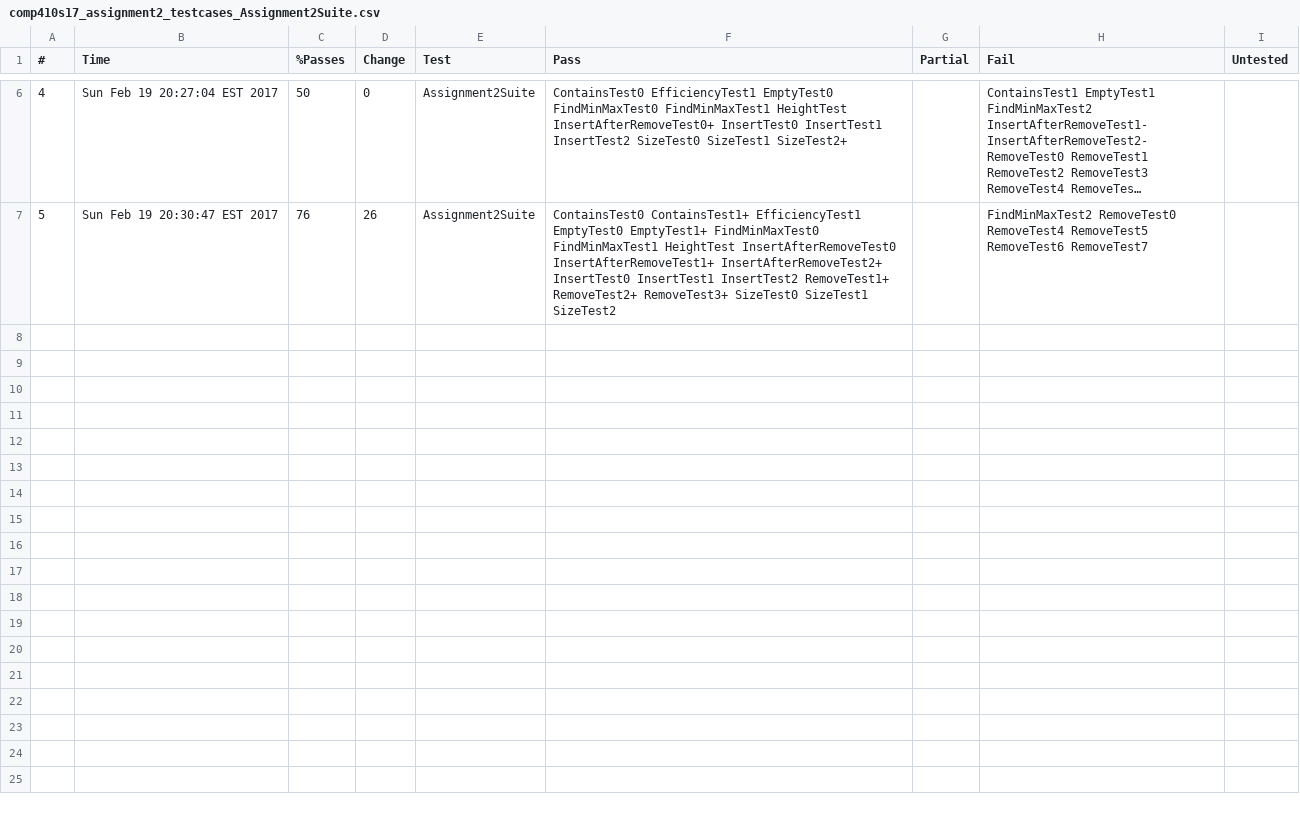
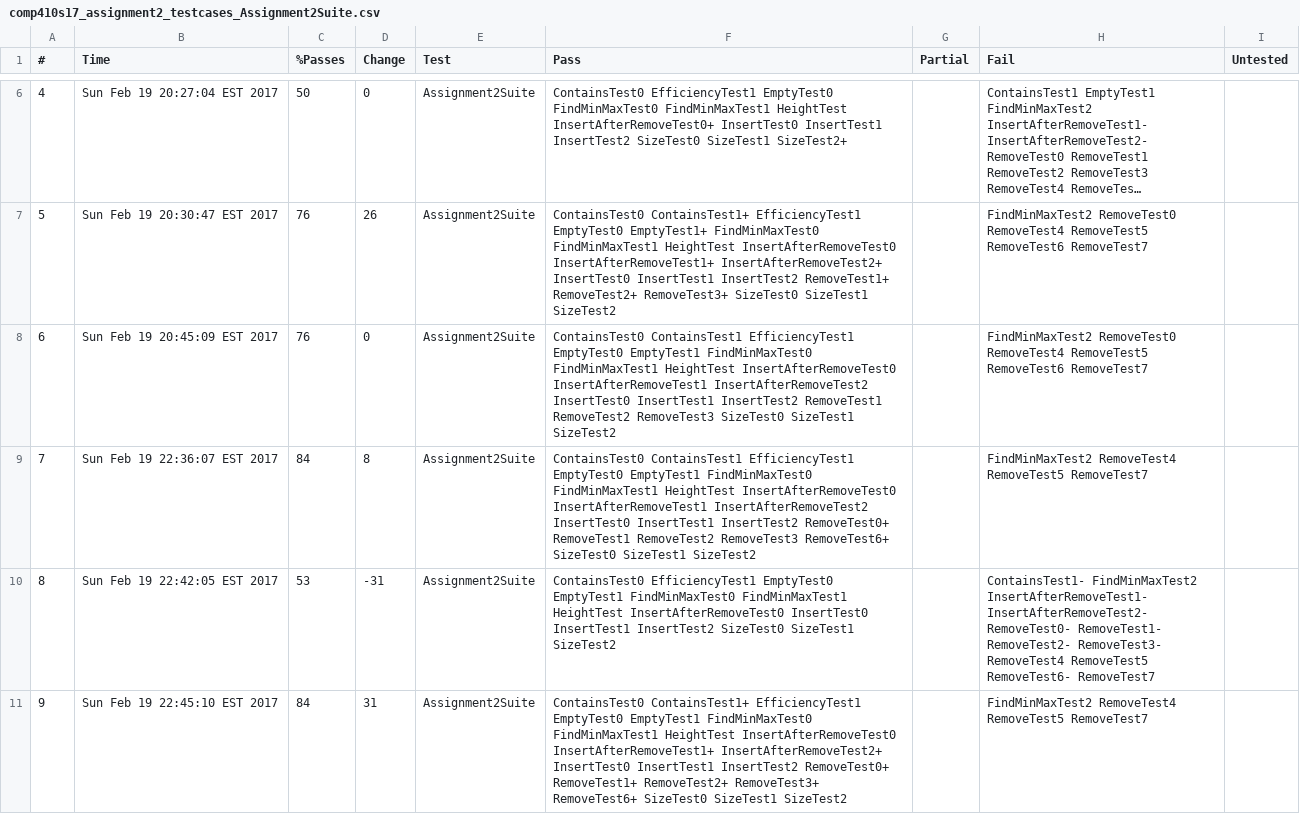
Before and after one commit to cpoly13/Comp-410, a CSV file: Assignment2-Comp410/Checks/comp410s17_assignment2_testcases_Assignment2Suite.csv, drawn as a sheet; only a part is shown, gaps mark what is left out; long unchanged cells end in …; the diff covers the shown part only.

Commit message:
version 1.0 Passes full test suite

```diff
--- a/Assignment2-Comp410/Checks/comp410s17_assignment2_testcases_Assignment2Suite.csv
+++ b/Assignment2-Comp410/Checks/comp410s17_assignment2_testcases_Assignment2Suite.csv
@@ -7 +7,5 @@
 5,Sun Feb 19 20:30:47 EST 2017,76,26,Assignment2Suite,ContainsTest0 ContainsTest1+ EfficiencyTest1 EmptyTest0 EmptyTest1+ FindMinMaxTest0 FindMinMaxTest1 HeightTest InsertAfterRemoveTest0 InsertAfterRemoveTest1+ InsertAfterRemoveTest2+ InsertTest0 InsertTest1 InsertTest2 RemoveTest1+ RemoveTest2+ RemoveTest3+ SizeTest0 SizeTest1 SizeTest2 , ,FindMinMaxTest2 RemoveTest0 RemoveTest4 RemoveTest5 RemoveTest6 RemoveTest7 , ,
+6,Sun Feb 19 20:45:09 EST 2017,76,0,Assignment2Suite,ContainsTest0 ContainsTest1 EfficiencyTest1 EmptyTest0 EmptyTest1 FindMinMaxTest0 FindMinMaxTest1 HeightTest InsertAfterRemoveTest0 InsertAfterRemoveTest1 InsertAfterRemoveTest2 InsertTest0 InsertTest1 InsertTest2 RemoveTest1 RemoveTest2 RemoveTest3 SizeTest0 SizeTest1 SizeTest2 , ,FindMinMaxTest2 RemoveTest0 RemoveTest4 RemoveTest5 RemoveTest6 RemoveTest7 , ,
+7,Sun Feb 19 22:36:07 EST 2017,84,8,Assignment2Suite,ContainsTest0 ContainsTest1 EfficiencyTest1 EmptyTest0 EmptyTest1 FindMinMaxTest0 FindMinMaxTest1 HeightTest InsertAfterRemoveTest0 InsertAfterRemoveTest1 InsertAfterRemoveTest2 InsertTest0 InsertTest1 InsertTest2 RemoveTest0+ RemoveTest1 RemoveTest2 RemoveTest3 RemoveTest6+ SizeTest0 SizeTest1 SizeTest2 , ,FindMinMaxTest2 RemoveTest4 RemoveTest5 RemoveTest7 , ,
+8,Sun Feb 19 22:42:05 EST 2017,53,-31,Assignment2Suite,ContainsTest0 EfficiencyTest1 EmptyTest0 EmptyTest1 FindMinMaxTest0 FindMinMaxTest1 HeightTest InsertAfterRemoveTest0 InsertTest0 InsertTest1 InsertTest2 SizeTest0 SizeTest1 SizeTest2 , ,ContainsTest1- FindMinMaxTest2 InsertAfterRemoveTest1- InsertAfterRemoveTest2- RemoveTest0- RemoveTest1- RemoveTest2- RemoveTest3- RemoveTest4 RemoveTest5 RemoveTest6- RemoveTest7 , ,
+9,Sun Feb 19 22:45:10 EST 2017,84,31,Assignment2Suite,ContainsTest0 ContainsTest1+ EfficiencyTest1 EmptyTest0 EmptyTest1 FindMinMaxTest0 FindMinMaxTest1 HeightTest InsertAfterRemoveTest0 InsertAfterRemoveTest1+ InsertAfterRemoveTest2+ InsertTest0 InsertTest1 InsertTest2 RemoveTest0+ RemoveTest1+ RemoveTest2+ RemoveTest3+ RemoveTest6+ SizeTest0 SizeTest1 SizeTest2 , ,FindMinMaxTest2 RemoveTest4 RemoveTest5 RemoveTest7 , ,
```
Also changed, not shown: 3 added rows elsewhere in this file, 1 other file.
